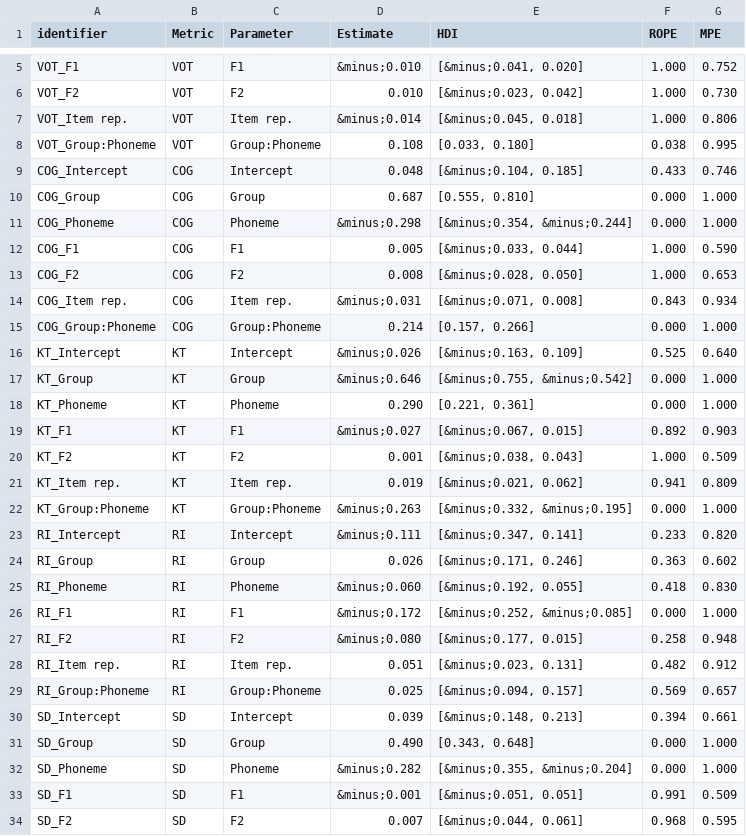
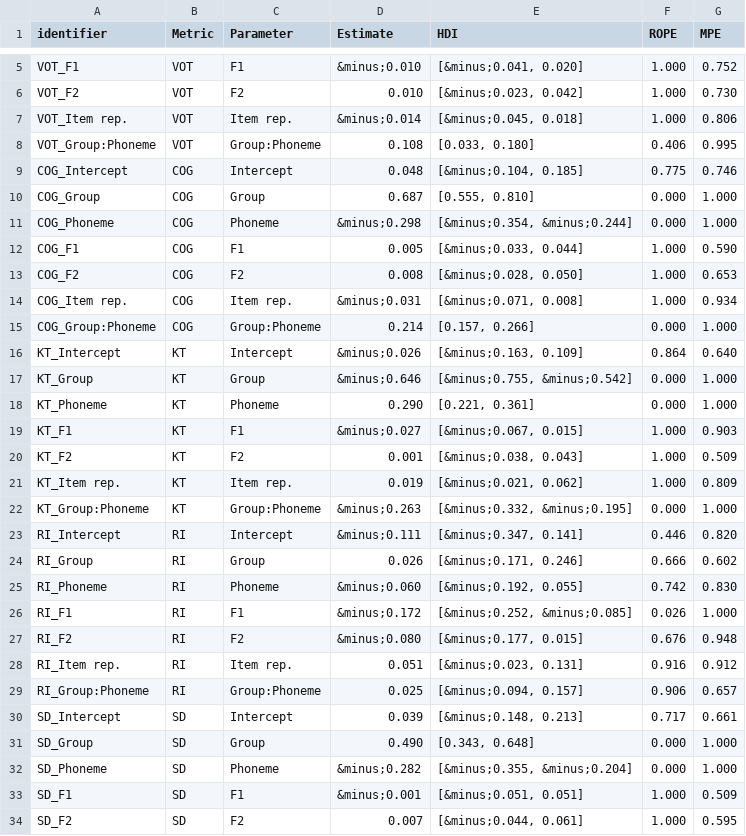
Before and after one commit to jvcasillas/spanish_english_coronals, a CSV file: data/tidy/table_mono_model_summary.csv, drawn as a sheet; only a part is shown, gaps mark what is left out; the diff covers the shown part only.

```diff
--- a/data/tidy/table_mono_model_summary.csv
+++ b/data/tidy/table_mono_model_summary.csv
@@ -7,4 +7,4 @@ VOT_F2,VOT,F2,0.010,"[&minus;0.023, 0.042]",1.000,0.730
 VOT_Item rep.,VOT,Item rep.,&minus;0.014,"[&minus;0.045, 0.018]",1.000,0.806
-VOT_Group:Phoneme,VOT,Group:Phoneme,0.108,"[0.033, 0.180]",0.038,0.995
-COG_Intercept,COG,Intercept,0.048,"[&minus;0.104, 0.185]",0.433,0.746
+VOT_Group:Phoneme,VOT,Group:Phoneme,0.108,"[0.033, 0.180]",0.406,0.995
+COG_Intercept,COG,Intercept,0.048,"[&minus;0.104, 0.185]",0.775,0.746
 COG_Group,COG,Group,0.687,"[0.555, 0.810]",0.000,1.000
@@ -13,22 +13,22 @@ COG_F1,COG,F1,0.005,"[&minus;0.033, 0.044]",1.000,0.590
 COG_F2,COG,F2,0.008,"[&minus;0.028, 0.050]",1.000,0.653
-COG_Item rep.,COG,Item rep.,&minus;0.031,"[&minus;0.071, 0.008]",0.843,0.934
+COG_Item rep.,COG,Item rep.,&minus;0.031,"[&minus;0.071, 0.008]",1.000,0.934
 COG_Group:Phoneme,COG,Group:Phoneme,0.214,"[0.157, 0.266]",0.000,1.000
-KT_Intercept,KT,Intercept,&minus;0.026,"[&minus;0.163, 0.109]",0.525,0.640
+KT_Intercept,KT,Intercept,&minus;0.026,"[&minus;0.163, 0.109]",0.864,0.640
 KT_Group,KT,Group,&minus;0.646,"[&minus;0.755, &minus;0.542]",0.000,1.000
 KT_Phoneme,KT,Phoneme,0.290,"[0.221, 0.361]",0.000,1.000
-KT_F1,KT,F1,&minus;0.027,"[&minus;0.067, 0.015]",0.892,0.903
+KT_F1,KT,F1,&minus;0.027,"[&minus;0.067, 0.015]",1.000,0.903
 KT_F2,KT,F2,0.001,"[&minus;0.038, 0.043]",1.000,0.509
-KT_Item rep.,KT,Item rep.,0.019,"[&minus;0.021, 0.062]",0.941,0.809
+KT_Item rep.,KT,Item rep.,0.019,"[&minus;0.021, 0.062]",1.000,0.809
 KT_Group:Phoneme,KT,Group:Phoneme,&minus;0.263,"[&minus;0.332, &minus;0.195]",0.000,1.000
-RI_Intercept,RI,Intercept,&minus;0.111,"[&minus;0.347, 0.141]",0.233,0.820
-RI_Group,RI,Group,0.026,"[&minus;0.171, 0.246]",0.363,0.602
-RI_Phoneme,RI,Phoneme,&minus;0.060,"[&minus;0.192, 0.055]",0.418,0.830
-RI_F1,RI,F1,&minus;0.172,"[&minus;0.252, &minus;0.085]",0.000,1.000
-RI_F2,RI,F2,&minus;0.080,"[&minus;0.177, 0.015]",0.258,0.948
-RI_Item rep.,RI,Item rep.,0.051,"[&minus;0.023, 0.131]",0.482,0.912
-RI_Group:Phoneme,RI,Group:Phoneme,0.025,"[&minus;0.094, 0.157]",0.569,0.657
-SD_Intercept,SD,Intercept,0.039,"[&minus;0.148, 0.213]",0.394,0.661
+RI_Intercept,RI,Intercept,&minus;0.111,"[&minus;0.347, 0.141]",0.446,0.820
+RI_Group,RI,Group,0.026,"[&minus;0.171, 0.246]",0.666,0.602
+RI_Phoneme,RI,Phoneme,&minus;0.060,"[&minus;0.192, 0.055]",0.742,0.830
+RI_F1,RI,F1,&minus;0.172,"[&minus;0.252, &minus;0.085]",0.026,1.000
+RI_F2,RI,F2,&minus;0.080,"[&minus;0.177, 0.015]",0.676,0.948
+RI_Item rep.,RI,Item rep.,0.051,"[&minus;0.023, 0.131]",0.916,0.912
+RI_Group:Phoneme,RI,Group:Phoneme,0.025,"[&minus;0.094, 0.157]",0.906,0.657
+SD_Intercept,SD,Intercept,0.039,"[&minus;0.148, 0.213]",0.717,0.661
 SD_Group,SD,Group,0.490,"[0.343, 0.648]",0.000,1.000
 SD_Phoneme,SD,Phoneme,&minus;0.282,"[&minus;0.355, &minus;0.204]",0.000,1.000
-SD_F1,SD,F1,&minus;0.001,"[&minus;0.051, 0.051]",0.991,0.509
-SD_F2,SD,F2,0.007,"[&minus;0.044, 0.061]",0.968,0.595
+SD_F1,SD,F1,&minus;0.001,"[&minus;0.051, 0.051]",1.000,0.509
+SD_F2,SD,F2,0.007,"[&minus;0.044, 0.061]",1.000,0.595
```
Also changed, not shown: 6 edited cells elsewhere in this file, data/tidy/table_bi_model_summary.csv, data/tidy/table_bi_poa_model_summary.csv, 1 other file.
